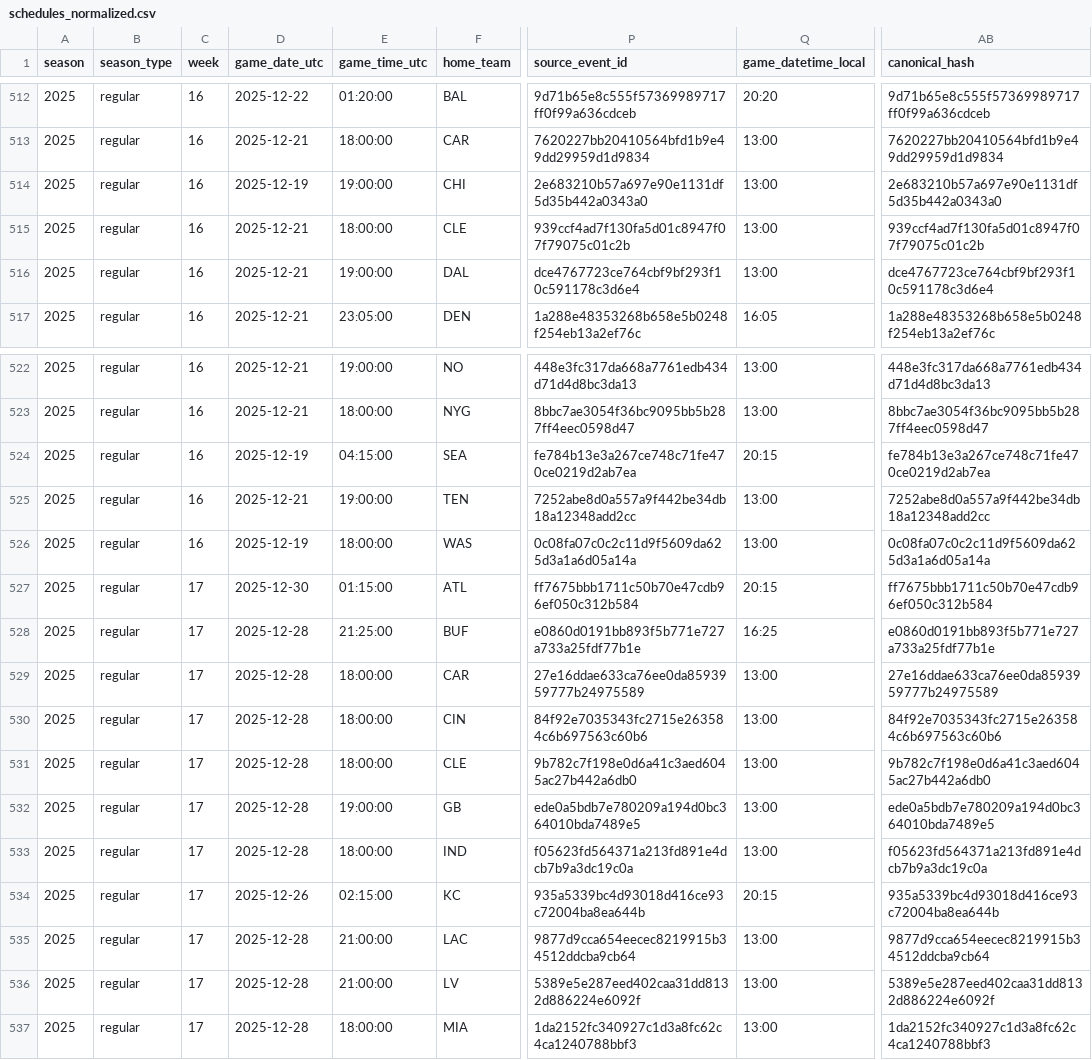
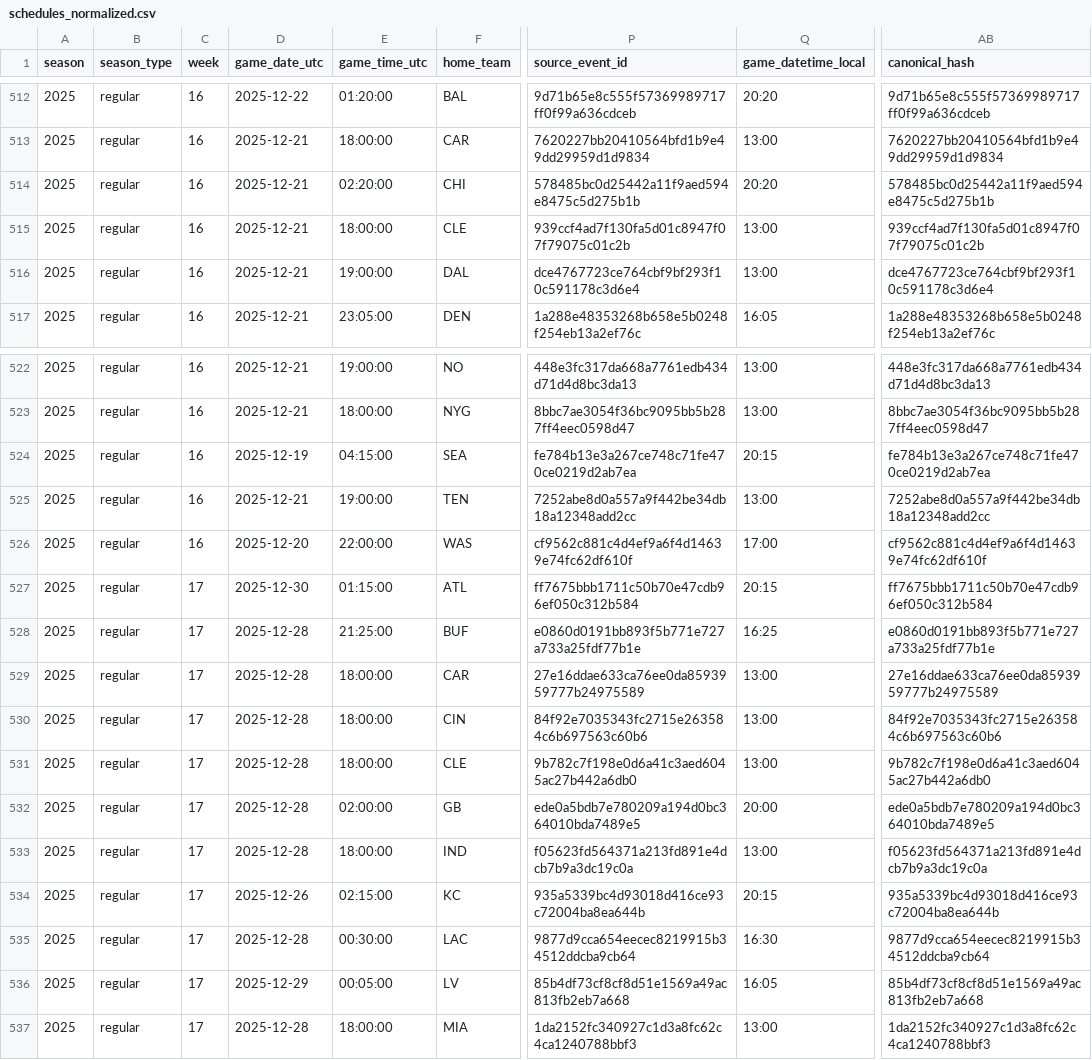
Before and after one commit to Clownworldenjoyer76/football_for_mat, a CSV file: data/processed/schedules/schedules_normalized.csv, drawn as a sheet; only a part is shown, gaps mark what is left out; the diff names each change by its address in the sheet, - before the commit and + after, or states it on an @@ line.

```diff
--- a/data/processed/schedules/schedules_normalized.csv
+++ b/data/processed/schedules/schedules_normalized.csv
-D514 (game_date_utc): 2025-12-19
+D514 (game_date_utc): 2025-12-21
-E514 (game_time_utc): 19:00:00
+E514 (game_time_utc): 02:20:00
-P514 (source_event_id): 2e683210b57a697e90e1131df5d35b442a0343a0
+P514 (source_event_id): 578485bc0d25442a11f9aed594e8475c5d275b1b
-Q514 (game_datetime_local): 13:00
+Q514 (game_datetime_local): 20:20
-AB514 (canonical_hash): 2e683210b57a697e90e1131df5d35b442a0343a0
+AB514 (canonical_hash): 578485bc0d25442a11f9aed594e8475c5d275b1b
-D526 (game_date_utc): 2025-12-19
+D526 (game_date_utc): 2025-12-20
-E526 (game_time_utc): 18:00:00
+E526 (game_time_utc): 22:00:00
-P526 (source_event_id): 0c08fa07c0c2c11d9f5609da625d3a1a6d05a14a
+P526 (source_event_id): cf9562c881c4d4ef9a6f4d14639e74fc62df610f
-Q526 (game_datetime_local): 13:00
+Q526 (game_datetime_local): 17:00
-AB526 (canonical_hash): 0c08fa07c0c2c11d9f5609da625d3a1a6d05a14a
+AB526 (canonical_hash): cf9562c881c4d4ef9a6f4d14639e74fc62df610f
-E532 (game_time_utc): 19:00:00
+E532 (game_time_utc): 02:00:00
-Q532 (game_datetime_local): 13:00
+Q532 (game_datetime_local): 20:00
-E535 (game_time_utc): 21:00:00
+E535 (game_time_utc): 00:30:00
-Q535 (game_datetime_local): 13:00
+Q535 (game_datetime_local): 16:30
-D536 (game_date_utc): 2025-12-28
+D536 (game_date_utc): 2025-12-29
-E536 (game_time_utc): 21:00:00
+E536 (game_time_utc): 00:05:00
-P536 (source_event_id): 5389e5e287eed402caa31dd8132d886224e6092f
+P536 (source_event_id): 85b4df73cf8cf8d51e1569a49ac813fb2eb7a668
-Q536 (game_datetime_local): 13:00
+Q536 (game_datetime_local): 16:05
-AB536 (canonical_hash): 5389e5e287eed402caa31dd8132d886224e6092f
+AB536 (canonical_hash): 85b4df73cf8cf8d51e1569a49ac813fb2eb7a668
```
Also changed, not shown: data/processed/schedules/schedules_merged.csv, data/raw/schedules/schedules_2025.csv, 2 other files.
